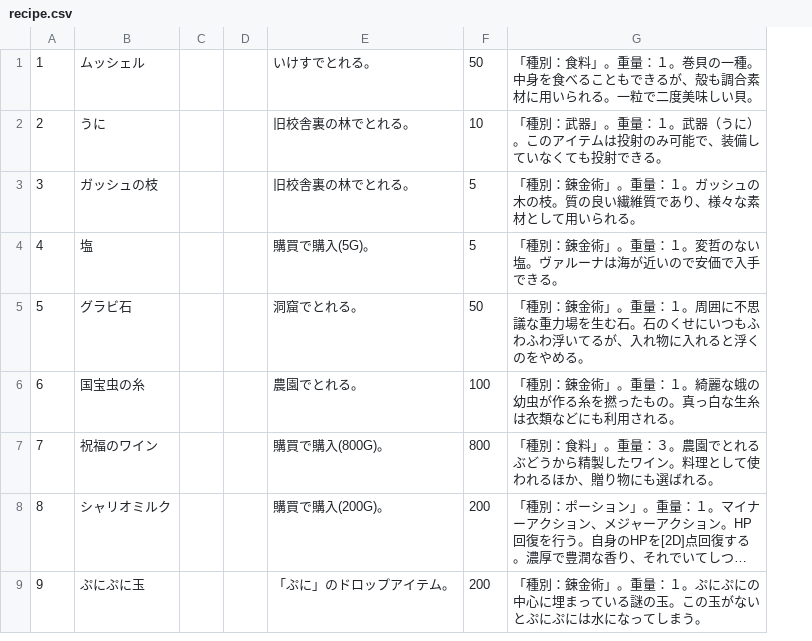
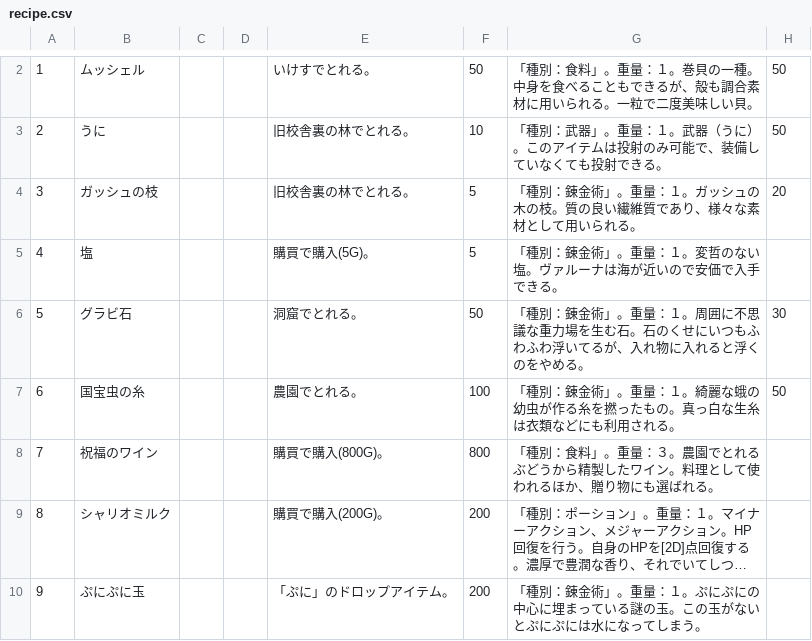
Before and after one commit to aqla114/arian-item-gatcha, a CSV file: data/recipe.csv, drawn as a sheet; only a part is shown, gaps mark what is left out; long unchanged cells end in …; addresses are those after the commit; the diff covers the shown part only; the diff names each change by its address in the sheet, - before the commit and + after, or states it on an @@ line.

Commit message:
Add dropRate in Recipe

```diff
--- a/data/recipe.csv
+++ b/data/recipe.csv
+column H, rows 2-7: 50 | 50 | 20 |  | 30 | 50
```
Also changed, not shown: 2 added rows, 1 removed row and 5 edited cells elsewhere in this file, 2 other files.
